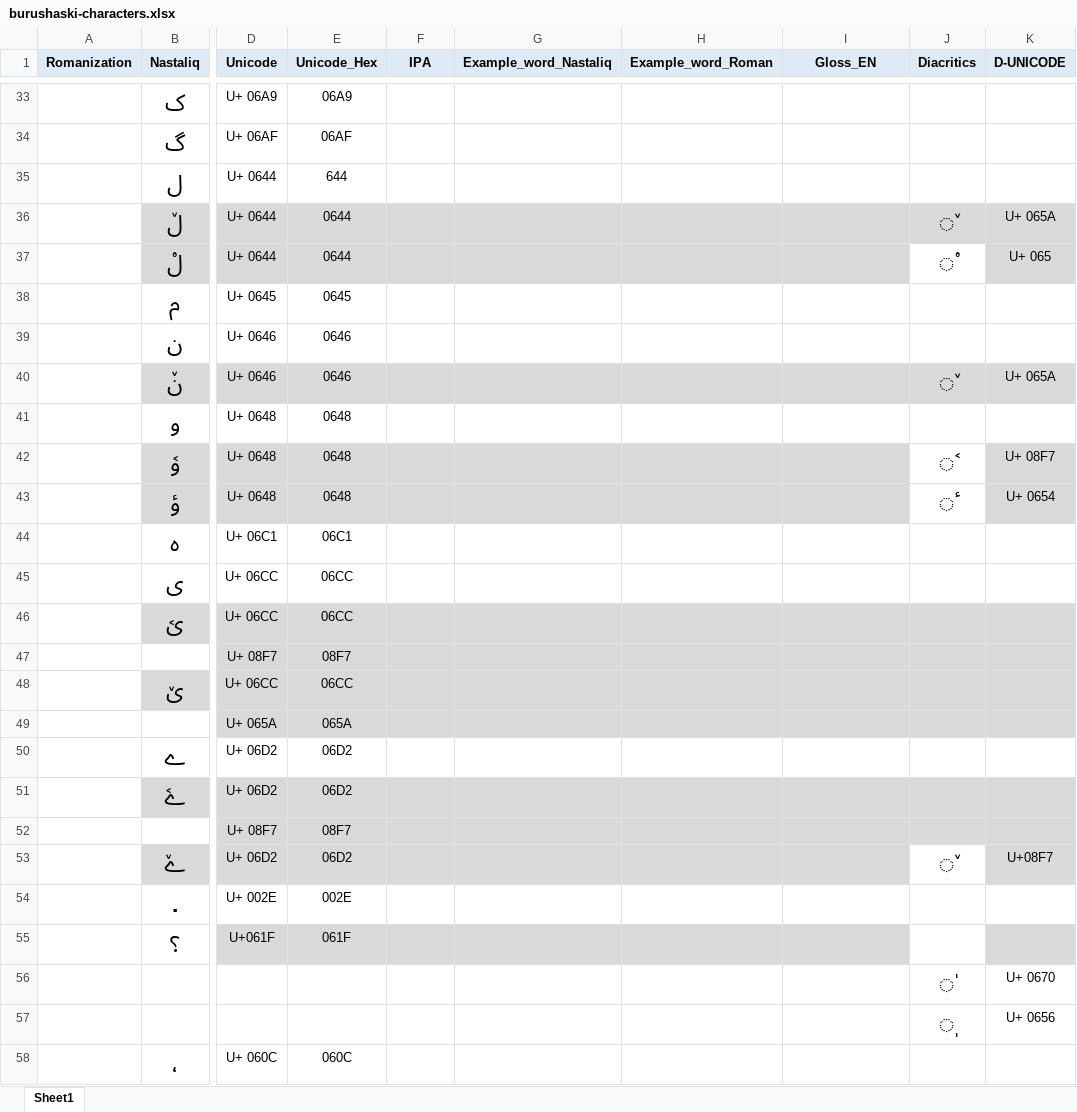
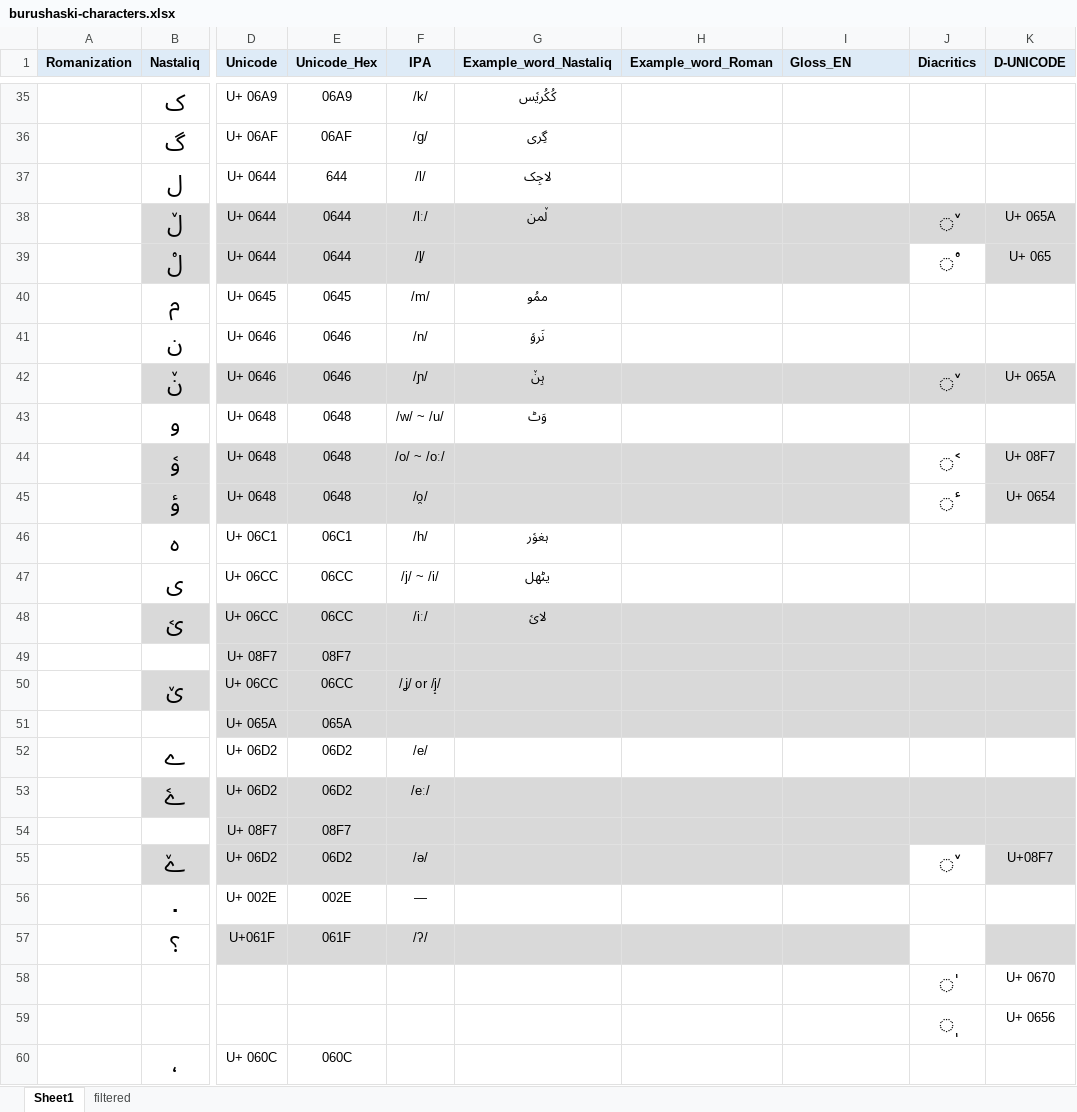
Before and after one commit to sardaralikhamosh/Burushaski, an Excel workbook: Dataset/Alphabets-Dataset/burushaski-characters.xlsx, sheet Sheet1, drawn as a sheet; only a part is shown, gaps mark what is left out; values as stored, in another font and other column widths than the file's, no borders; addresses are those after the commit; the diff covers the shown part only; the diff names each change by its address in the sheet, - before the commit and + after, or states it on an @@ line.

```diff
--- a/Dataset/Alphabets-Dataset/burushaski-characters.xlsx (sheet Sheet1)
+++ b/Dataset/Alphabets-Dataset/burushaski-characters.xlsx (sheet Sheet1)
+sheet tab: filtered
-I1 alignment: center
+I1 alignment: left
-F35 (IPA): (empty)
+F35 (IPA): /k/
-G35 (Example_word_Nastaliq): (empty)
+G35 (Example_word_Nastaliq): کُکُریࣷس
-F36 (IPA): (empty)
+F36 (IPA): /ɡ/
-G36 (Example_word_Nastaliq): (empty)
+G36 (Example_word_Nastaliq): گِری
-F37 (IPA): (empty)
+F37 (IPA): /l/
-G37 (Example_word_Nastaliq): (empty)
+G37 (Example_word_Nastaliq): لاجِک
-F38 (IPA): (empty)
+F38 (IPA): /lː/
-G38 (Example_word_Nastaliq): (empty)
+G38 (Example_word_Nastaliq): لٚمن
-F39 (IPA): (empty)
+F39 (IPA): /l̥/
-F40 (IPA): (empty)
+F40 (IPA): /m/
-G40 (Example_word_Nastaliq): (empty)
+G40 (Example_word_Nastaliq): ممُو
-F41 (IPA): (empty)
+F41 (IPA): /n/
-G41 (Example_word_Nastaliq): (empty)
+G41 (Example_word_Nastaliq): نَروࣷ
-F42 (IPA): (empty)
+F42 (IPA): /ɲ/
-G42 (Example_word_Nastaliq): (empty)
+G42 (Example_word_Nastaliq): ہِنٚ
-F43 (IPA): (empty)
+F43 (IPA): /w/ ~ /u/
-G43 (Example_word_Nastaliq): (empty)
+G43 (Example_word_Nastaliq): وَٹ
-F44 (IPA): (empty)
+F44 (IPA): /o/ ~ /oː/
-F45 (IPA): (empty)
+F45 (IPA): /o̯/
-F46 (IPA): (empty)
+F46 (IPA): /h/
-G46 (Example_word_Nastaliq): (empty)
+G46 (Example_word_Nastaliq): ہغوࣷر
-F47 (IPA): (empty)
+F47 (IPA): /j/ ~ /i/
-G47 (Example_word_Nastaliq): (empty)
+G47 (Example_word_Nastaliq): یٹھل
-F48 (IPA): (empty)
+F48 (IPA): /iː/
-G48 (Example_word_Nastaliq): (empty)
+G48 (Example_word_Nastaliq): لایࣷ
-F50 (IPA): (empty)
+F50 (IPA): /ʝ/ or /j̝/
-F52 (IPA): (empty)
+F52 (IPA): /e/
-F53 (IPA): (empty)
+F53 (IPA): /eː/
-F55 (IPA): (empty)
+F55 (IPA): /ə/
-F56 (IPA): (empty)
+F56 (IPA): —
-F57 (IPA): (empty)
+F57 (IPA): /ʔ/
```
Also changed, not shown: 3 added rows, 1 removed row, 52 edited cells and cell formats elsewhere in this sheet, 1 other file.
